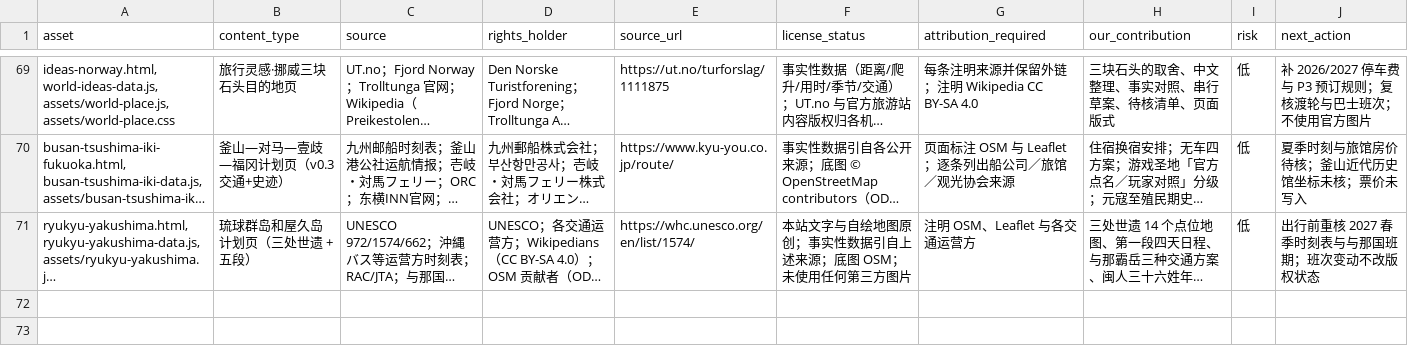
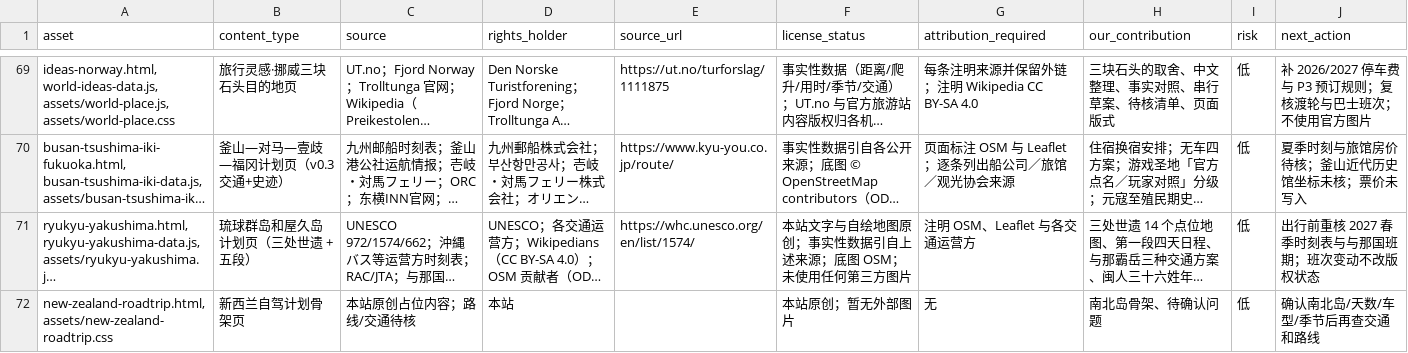
Before and after one commit to manongchopin/guobao, a CSV file: rights-audit.csv, drawn as a sheet; only a part is shown, gaps mark what is left out; long unchanged cells end in …; the diff names each change by its address in the sheet, - before the commit and + after, or states it on an @@ line.

Commit message:
Add New Zealand roadtrip plan skeleton

```diff
--- a/rights-audit.csv
+++ b/rights-audit.csv
+row 72: new-zealand-roadtrip.html, assets/new-zealand-roadtrip.css | 新西兰自驾计划骨架页 | 本站原创占位内容；路线/交通待核 | 本站 |  | 本站原创；暂无外部图片 | 无 | 南北岛骨架、待确认问题 | 低 | 确认南北岛/天数/车型/季节后再查交通和路线
```
Also changed, not shown: 6 other files.
